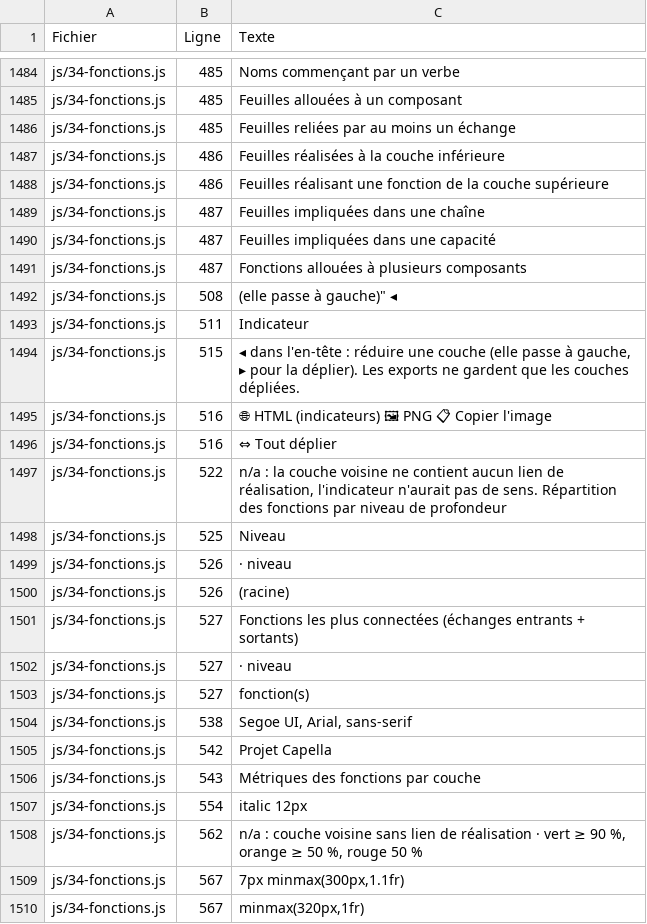
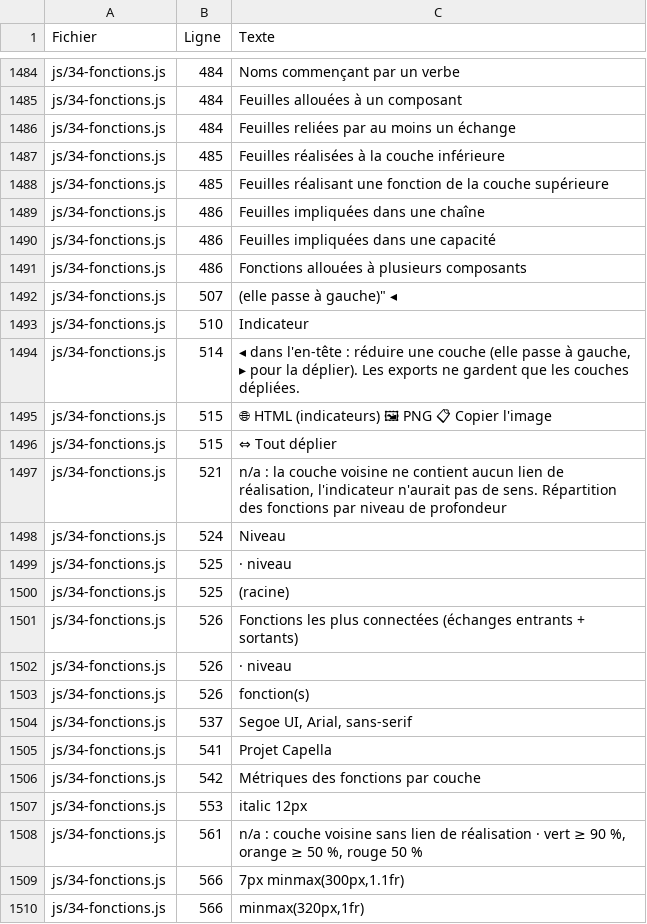
Before and after one commit to romain-lescole/Arcalyse, a CSV file: docs/textes.csv, drawn as a sheet; only a part is shown, gaps mark what is left out; the diff covers the shown part only.

```diff
--- a/docs/textes.csv
+++ b/docs/textes.csv
@@ -1484,27 +1484,27 @@
-"js/34-fonctions.js";"485";"Noms commençant par un verbe"
-"js/34-fonctions.js";"485";"Feuilles allouées à un composant"
-"js/34-fonctions.js";"485";"Feuilles reliées par au moins un échange"
-"js/34-fonctions.js";"486";"Feuilles réalisées à la couche inférieure"
-"js/34-fonctions.js";"486";"Feuilles réalisant une fonction de la couche supérieure"
-"js/34-fonctions.js";"487";"Feuilles impliquées dans une chaîne"
-"js/34-fonctions.js";"487";"Feuilles impliquées dans une capacité"
-"js/34-fonctions.js";"487";"Fonctions allouées à plusieurs composants"
-"js/34-fonctions.js";"508";"(elle passe à gauche)"" ◂"
-"js/34-fonctions.js";"511";"Indicateur"
-"js/34-fonctions.js";"515";"◂ dans l'en-tête : réduire une couche (elle passe à gauche, ▸ pour la déplier). Les exports ne gardent que les couches dépliées."
-"js/34-fonctions.js";"516";"🌐 HTML (indicateurs) 🖼 PNG 📋 Copier l'image"
-"js/34-fonctions.js";"516";"⇔ Tout déplier"
-"js/34-fonctions.js";"522";"n/a : la couche voisine ne contient aucun lien de réalisation, l'indicateur n'aurait pas de sens. Répartition des fonctions par niveau de profondeur"
-"js/34-fonctions.js";"525";"Niveau"
+"js/34-fonctions.js";"484";"Noms commençant par un verbe"
+"js/34-fonctions.js";"484";"Feuilles allouées à un composant"
+"js/34-fonctions.js";"484";"Feuilles reliées par au moins un échange"
+"js/34-fonctions.js";"485";"Feuilles réalisées à la couche inférieure"
+"js/34-fonctions.js";"485";"Feuilles réalisant une fonction de la couche supérieure"
+"js/34-fonctions.js";"486";"Feuilles impliquées dans une chaîne"
+"js/34-fonctions.js";"486";"Feuilles impliquées dans une capacité"
+"js/34-fonctions.js";"486";"Fonctions allouées à plusieurs composants"
+"js/34-fonctions.js";"507";"(elle passe à gauche)"" ◂"
+"js/34-fonctions.js";"510";"Indicateur"
+"js/34-fonctions.js";"514";"◂ dans l'en-tête : réduire une couche (elle passe à gauche, ▸ pour la déplier). Les exports ne gardent que les couches dépliées."
+"js/34-fonctions.js";"515";"🌐 HTML (indicateurs) 🖼 PNG 📋 Copier l'image"
+"js/34-fonctions.js";"515";"⇔ Tout déplier"
+"js/34-fonctions.js";"521";"n/a : la couche voisine ne contient aucun lien de réalisation, l'indicateur n'aurait pas de sens. Répartition des fonctions par niveau de profondeur"
+"js/34-fonctions.js";"524";"Niveau"
+"js/34-fonctions.js";"525";"· niveau"
+"js/34-fonctions.js";"525";"(racine)"
+"js/34-fonctions.js";"526";"Fonctions les plus connectées (échanges entrants + sortants)"
 "js/34-fonctions.js";"526";"· niveau"
-"js/34-fonctions.js";"526";"(racine)"
-"js/34-fonctions.js";"527";"Fonctions les plus connectées (échanges entrants + sortants)"
-"js/34-fonctions.js";"527";"· niveau"
-"js/34-fonctions.js";"527";"fonction(s)"
-"js/34-fonctions.js";"538";"Segoe UI, Arial, sans-serif"
-"js/34-fonctions.js";"542";"Projet Capella"
-"js/34-fonctions.js";"543";"Métriques des fonctions par couche"
-"js/34-fonctions.js";"554";"italic 12px"
-"js/34-fonctions.js";"562";"n/a : couche voisine sans lien de réalisation · vert ≥ 90 %, orange ≥ 50 %, rouge 50 %"
-"js/34-fonctions.js";"567";"7px minmax(300px,1.1fr)"
-"js/34-fonctions.js";"567";"minmax(320px,1fr)"
+"js/34-fonctions.js";"526";"fonction(s)"
+"js/34-fonctions.js";"537";"Segoe UI, Arial, sans-serif"
+"js/34-fonctions.js";"541";"Projet Capella"
+"js/34-fonctions.js";"542";"Métriques des fonctions par couche"
+"js/34-fonctions.js";"553";"italic 12px"
+"js/34-fonctions.js";"561";"n/a : couche voisine sans lien de réalisation · vert ≥ 90 %, orange ≥ 50 %, rouge 50 %"
+"js/34-fonctions.js";"566";"7px minmax(300px,1.1fr)"
+"js/34-fonctions.js";"566";"minmax(320px,1fr)"
```
Also changed, not shown: 4 added rows and 95 edited cells elsewhere in this file, 10 other files.
